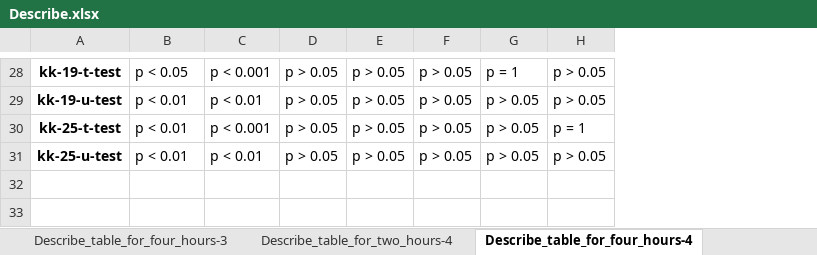
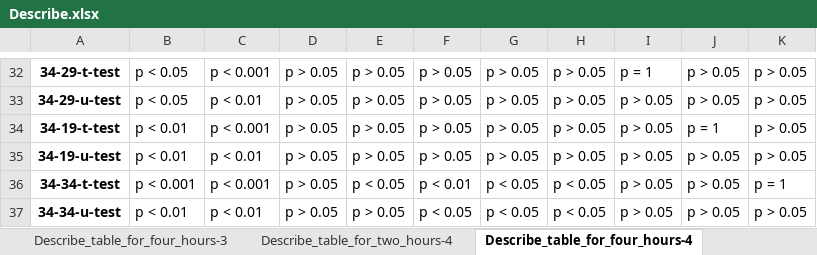
Before and after one commit to pruhlo/backend, an Excel workbook: vedv/web/assets/Describe.xlsx, sheet Describe_table_for_four_hours-4, drawn as a sheet; only a part is shown, gaps mark what is left out; values as stored, in another font and other column widths than the file's, no borders; addresses are those after the commit; the diff covers the shown part only; the diff names each change by its address in the sheet, - before the commit and + after, or states it on an @@ line.

```diff
--- a/vedv/web/assets/Describe.xlsx (sheet Describe_table_for_four_hours-4)
+++ b/vedv/web/assets/Describe.xlsx (sheet Describe_table_for_four_hours-4)
+column I, rows 32-35: p = 1 | p > 0.05 | p > 0.05 | p > 0.05
+column J, rows 32-35: p > 0.05 | p > 0.05 | p = 1 | p > 0.05
+column K, rows 32-35: all p > 0.05
-A32: kk-19-t-test
+A32: 34-29-t-test
-G32: p = 1
+G32: p > 0.05
-A33: kk-19-u-test
+A33: 34-29-u-test
-B33: p < 0.01
+B33: p < 0.05
-A34: kk-25-t-test
+A34: 34-19-t-test
-H34: p = 1
+H34: p > 0.05
-A35: kk-25-u-test
+A35: 34-19-u-test
+row 36: 34-34-t-test | p < 0.001 | p < 0.001 | p > 0.05 | p < 0.05 | p < 0.01 | p < 0.05 | p < 0.05 | p > 0.05 | p > 0.05 | p = 1
+row 37: 34-34-u-test | p < 0.01 | p < 0.01 | p > 0.05 | p > 0.05 | p < 0.05 | p < 0.05 | p < 0.05 | p > 0.05 | p > 0.05 | p > 0.05
```
Also changed, not shown: 5 added rows, 1 removed row and 102 edited cells elsewhere in this sheet, sheet Describe_table_for_two_hours-4, sheet Describe_table_for_two_hours-1, sheet Describe_table_for_four_hours-3, sheet Describe_table_for_two_hours-2, sheet Describe_table_for_four_hours-1, sheet Describe_table_for_two_hours-3, 1 more sheet, other sheet tabs, vedv/web/assets/protocols_diuretic.xlsx, 1 other file.
